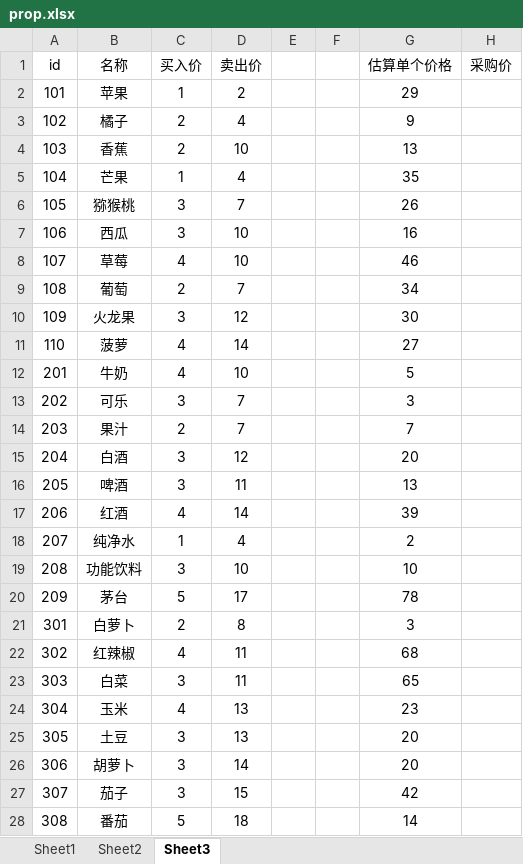
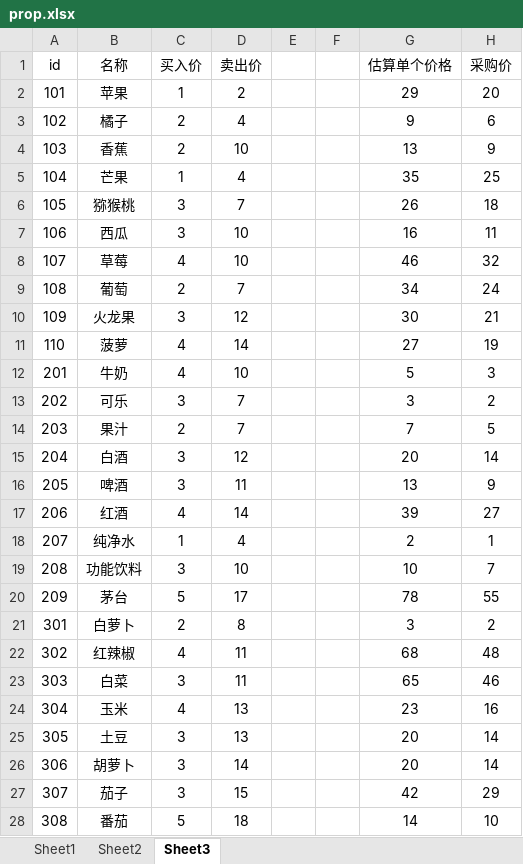
Before and after one commit to Pamakids/FounderLib, an Excel workbook: src/assets/prop.xlsx, sheet Sheet3, drawn as a sheet; only a part is shown; values as stored, in another font and other column widths than the file's, no borders; the diff covers the shown part only; the diff names each change by its address in the sheet, - before the commit and + after, or states it on an @@ line.

```diff
--- a/src/assets/prop.xlsx (sheet Sheet3)
+++ b/src/assets/prop.xlsx (sheet Sheet3)
-H2 (采购价): (empty)
+H2 (采购价): 20
-H3 (采购价): (empty)
+H3 (采购价): 6
-H4 (采购价): (empty)
+H4 (采购价): 9
-H5 (采购价): (empty)
+H5 (采购价): 25
-H6 (采购价): (empty)
+H6 (采购价): 18
-H7 (采购价): (empty)
+H7 (采购价): 11
-H8 (采购价): (empty)
+H8 (采购价): 32
-H9 (采购价): (empty)
+H9 (采购价): 24
-H10 (采购价): (empty)
+H10 (采购价): 21
-H11 (采购价): (empty)
+H11 (采购价): 19
-H12 (采购价): (empty)
+H12 (采购价): 3
-H13 (采购价): (empty)
+H13 (采购价): 2
-H14 (采购价): (empty)
+H14 (采购价): 5
-H15 (采购价): (empty)
+H15 (采购价): 14
-H16 (采购价): (empty)
+H16 (采购价): 9
-H17 (采购价): (empty)
+H17 (采购价): 27
-H18 (采购价): (empty)
+H18 (采购价): 1
-H19 (采购价): (empty)
+H19 (采购价): 7
-H20 (采购价): (empty)
+H20 (采购价): 55
-H21 (采购价): (empty)
+H21 (采购价): 2
-H22 (采购价): (empty)
+H22 (采购价): 48
-H23 (采购价): (empty)
+H23 (采购价): 46
-H24 (采购价): (empty)
+H24 (采购价): 16
-H25:H26 (采购价): (empty)
+H25:H26 (采购价): 14
-H27 (采购价): (empty)
+H27 (采购价): 29
-H28 (采购价): (empty)
+H28 (采购价): 10
```
Also changed, not shown: 8 edited cells elsewhere in this sheet, sheet Sheet1, sheet Sheet2, 1 other file.
